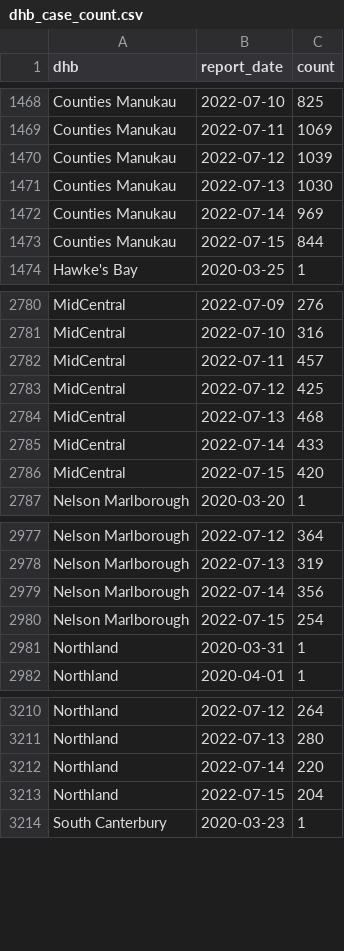
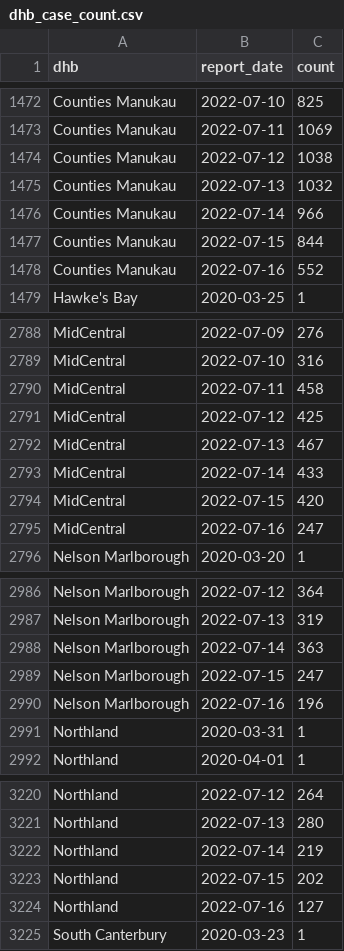
Before and after one commit to harkanwals/cdm, a CSV file: data/csvs/dhb_case_count.csv, drawn as a sheet; only a part is shown, gaps mark what is left out; the diff covers the shown part only.

```diff
--- a/data/csvs/dhb_case_count.csv
+++ b/data/csvs/dhb_case_count.csv
@@ -1469,6 +1473,7 @@ Counties Manukau,2022-07-10,825
 Counties Manukau,2022-07-11,1069
-Counties Manukau,2022-07-12,1039
-Counties Manukau,2022-07-13,1030
-Counties Manukau,2022-07-14,969
+Counties Manukau,2022-07-12,1038
+Counties Manukau,2022-07-13,1032
+Counties Manukau,2022-07-14,966
 Counties Manukau,2022-07-15,844
+Counties Manukau,2022-07-16,552
 Hawke's Bay,2020-03-25,1
@@ -2781,7 +2789,8 @@ MidCentral,2022-07-09,276
 MidCentral,2022-07-10,316
-MidCentral,2022-07-11,457
+MidCentral,2022-07-11,458
 MidCentral,2022-07-12,425
-MidCentral,2022-07-13,468
+MidCentral,2022-07-13,467
 MidCentral,2022-07-14,433
 MidCentral,2022-07-15,420
+MidCentral,2022-07-16,247
 Nelson Marlborough,2020-03-20,1
@@ -2978,4 +2987,5 @@ Nelson Marlborough,2022-07-12,364
 Nelson Marlborough,2022-07-13,319
-Nelson Marlborough,2022-07-14,356
-Nelson Marlborough,2022-07-15,254
+Nelson Marlborough,2022-07-14,363
+Nelson Marlborough,2022-07-15,247
+Nelson Marlborough,2022-07-16,196
 Northland,2020-03-31,1
@@ -3211,4 +3221,5 @@ Northland,2022-07-12,264
 Northland,2022-07-13,280
-Northland,2022-07-14,220
-Northland,2022-07-15,204
+Northland,2022-07-14,219
+Northland,2022-07-15,202
+Northland,2022-07-16,127
 South Canterbury,2020-03-23,1
```
Also changed, not shown: 16 added rows and 24 edited cells elsewhere in this file, 1 other file.
